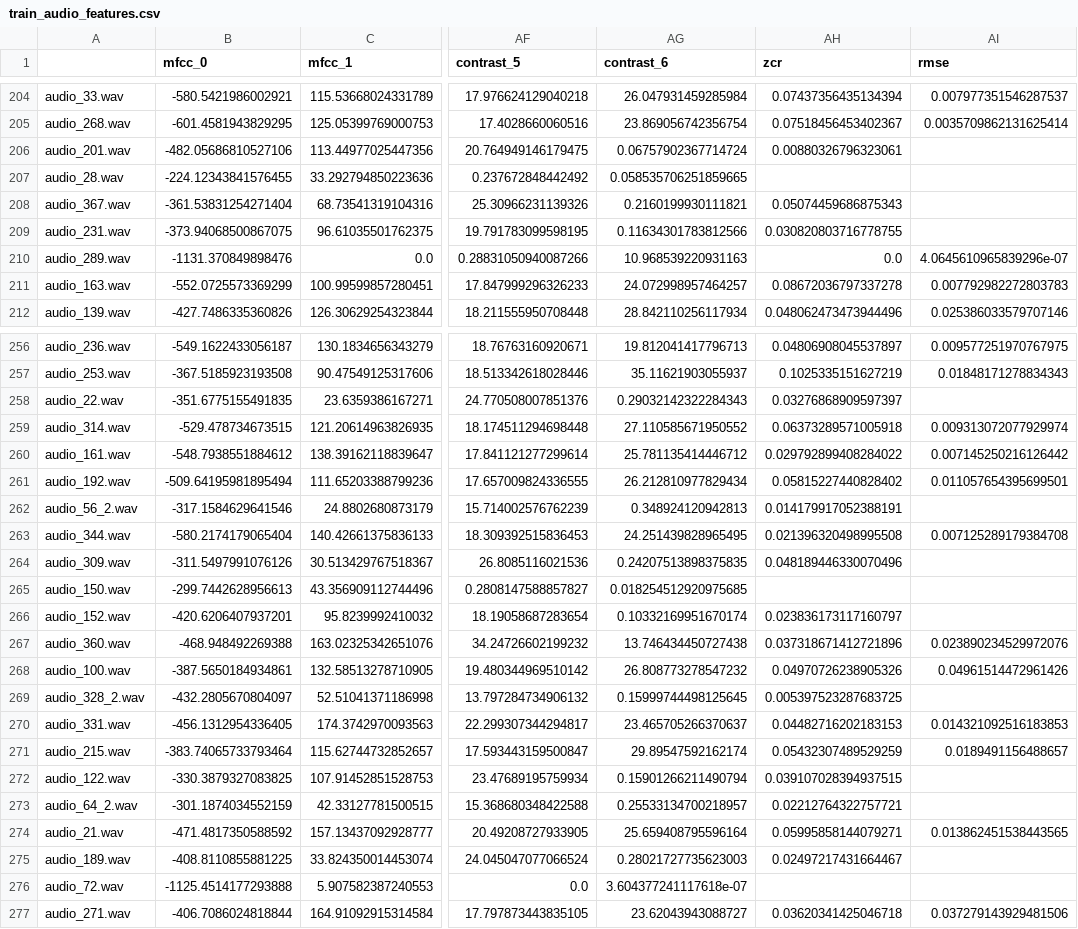
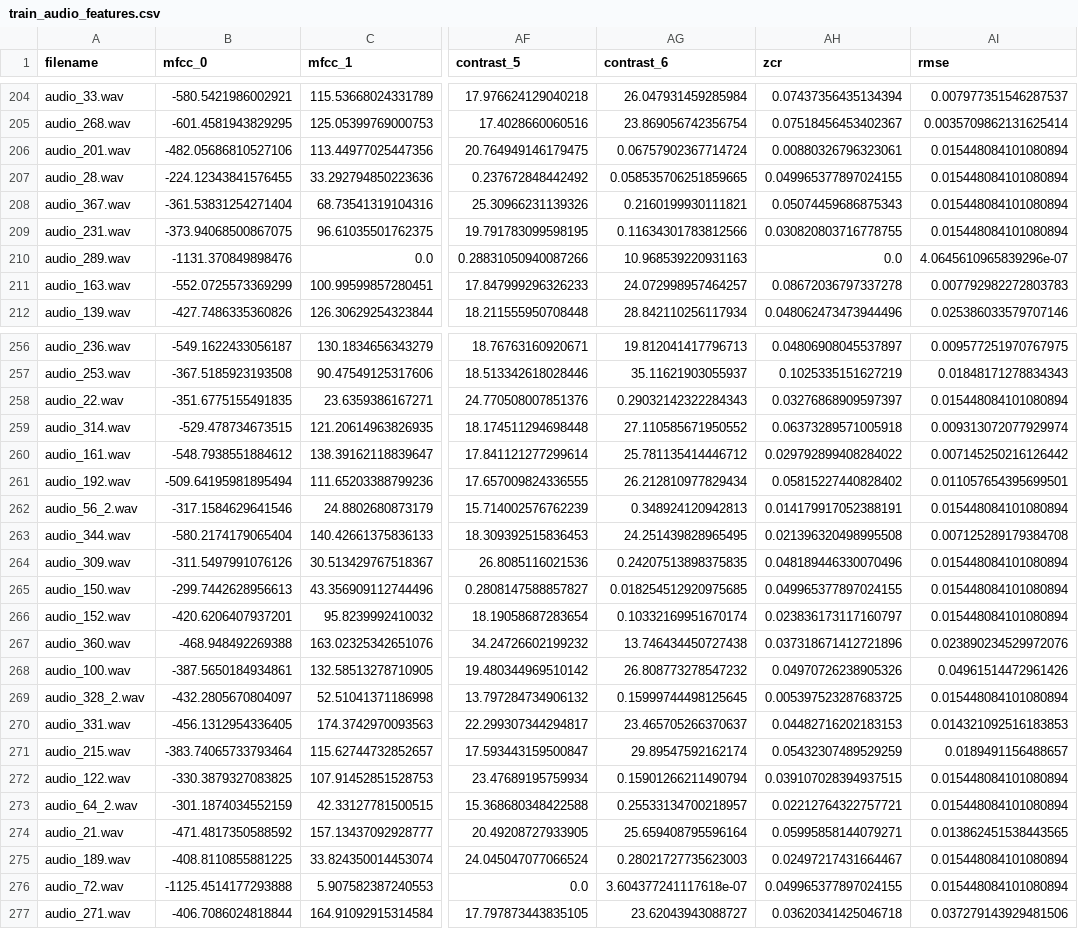
Before and after one commit to Prakhar1610/Grammer-Scoring-System, a CSV file: data/processed/train_audio_features.csv, drawn as a sheet; only a part is shown, gaps mark what is left out; the diff covers the shown part only; the diff names each change by its address in the sheet, - before the commit and + after, or states it on an @@ line.

```diff
--- a/data/processed/train_audio_features.csv
+++ b/data/processed/train_audio_features.csv
-A1: (empty)
+A1: filename
-AI206:AI209 (rmse): (empty)
+AI206:AI209 (rmse): 0.015448084101080894
-AH207 (zcr): (empty)
+AH207 (zcr): 0.049965377897024155
-AI258 (rmse): (empty)
+AI258 (rmse): 0.015448084101080894
-AI262 (rmse): (empty)
+AI262 (rmse): 0.015448084101080894
-AI264:AI266 (rmse): (empty)
+AI264:AI266 (rmse): 0.015448084101080894
-AH265 (zcr): (empty)
+AH265 (zcr): 0.049965377897024155
-AI269 (rmse): (empty)
+AI269 (rmse): 0.015448084101080894
-AI272:AI273 (rmse): (empty)
+AI272:AI273 (rmse): 0.015448084101080894
-AI275:AI276 (rmse): (empty)
+AI275:AI276 (rmse): 0.015448084101080894
-AH276 (zcr): (empty)
+AH276 (zcr): 0.049965377897024155
```
Also changed, not shown: 99 edited cells elsewhere in this file, 2 other files.
